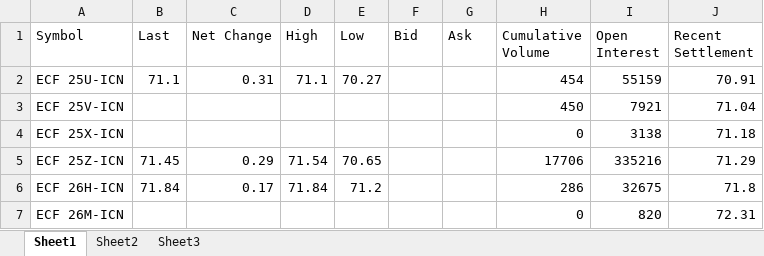
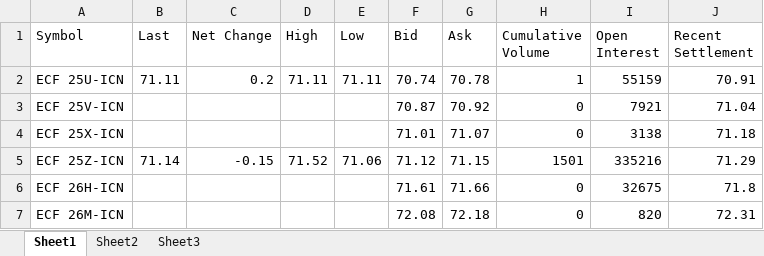
Before and after one commit to charlesgre/EUA-2-dashboard, an Excel workbook: EUA OI & forward.xlsx, sheet Sheet1, drawn as a sheet; only a part is shown; values as stored, in another font and other column widths than the file's, no borders; the diff covers the shown part only; the diff names each change by its address in the sheet, - before the commit and + after, or states it on an @@ line.

```diff
--- a/EUA OI & forward.xlsx (sheet Sheet1)
+++ b/EUA OI & forward.xlsx (sheet Sheet1)
-B2 (Last): 71.1
+B2 (Last): 71.11
-C2 (Net Change): 0.31
+C2 (Net Change): 0.2
-D2 (High): 71.1
+D2 (High): 71.11
-E2 (Low): 70.27
+E2 (Low): 71.11
-F2 (Bid): (empty)
+F2 (Bid): 70.74
-G2 (Ask): (empty)
+G2 (Ask): 70.78
-H2 (Cumulative Volume): 454
+H2 (Cumulative Volume): 1
-F3 (Bid): (empty)
+F3 (Bid): 70.87
-G3 (Ask): (empty)
+G3 (Ask): 70.92
-H3 (Cumulative Volume): 450
+H3 (Cumulative Volume): 0
-F4 (Bid): (empty)
+F4 (Bid): 71.01
-G4 (Ask): (empty)
+G4 (Ask): 71.07
-B5 (Last): 71.45
+B5 (Last): 71.14
-C5 (Net Change): 0.29
+C5 (Net Change): -0.15
-D5 (High): 71.54
+D5 (High): 71.52
-E5 (Low): 70.65
+E5 (Low): 71.06
-F5 (Bid): (empty)
+F5 (Bid): 71.12
-G5 (Ask): (empty)
+G5 (Ask): 71.15
-H5 (Cumulative Volume): 17706
+H5 (Cumulative Volume): 1501
-B6 (Last): 71.84
+B6 (Last): (empty)
-C6 (Net Change): 0.17
+C6 (Net Change): (empty)
-D6 (High): 71.84
+D6 (High): (empty)
-E6 (Low): 71.2
+E6 (Low): (empty)
-F6 (Bid): (empty)
+F6 (Bid): 71.61
-G6 (Ask): (empty)
+G6 (Ask): 71.66
-H6 (Cumulative Volume): 286
+H6 (Cumulative Volume): 0
-F7 (Bid): (empty)
+F7 (Bid): 72.08
-G7 (Ask): (empty)
+G7 (Ask): 72.18
```
Also changed, not shown: 1 added row, 1 removed row and 72 edited cells elsewhere in this sheet, sheet Sheet2, Gas storages.xlsx.
